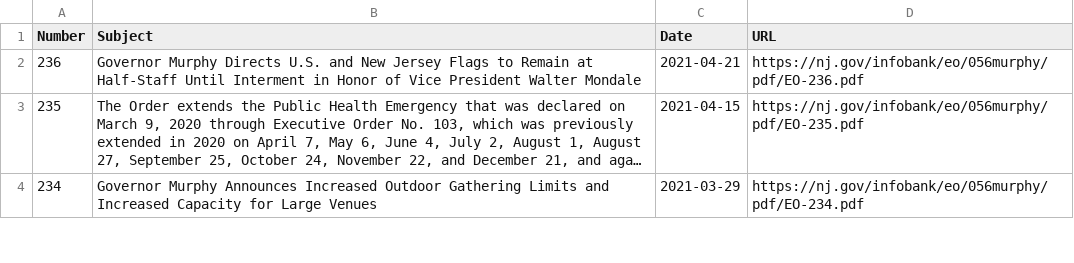
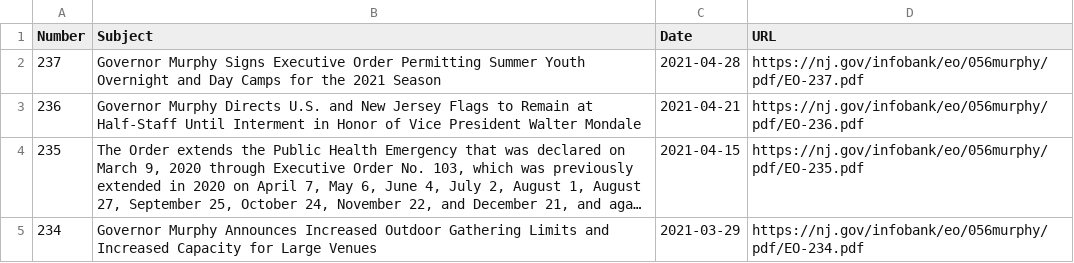
Before and after one commit to gavinrozzi/nj-executive-orders, a CSV file: execorders.csv, drawn as a sheet; only a part is shown; long unchanged cells end in ….

Commit message:
New Executive Order signed - data updated!

```diff
--- a/execorders.csv
+++ b/execorders.csv
@@ -1,2 +1,3 @@
 "Number","Subject","Date","URL"
+"237","Governor Murphy Signs Executive Order Permitting Summer Youth Overnight and Day Camps for the 2021 Season",2021-04-28,"https://nj.gov/infobank/eo/056murphy/pdf/EO-237.pdf"
 "236","Governor Murphy Directs U.S. and New Jersey Flags to Remain at Half-Staff Until Interment in Honor of Vice President Walter Mondale",2021-04-21,"https://nj.gov/infobank/eo/056murphy/pdf/EO-236.pdf"
```
